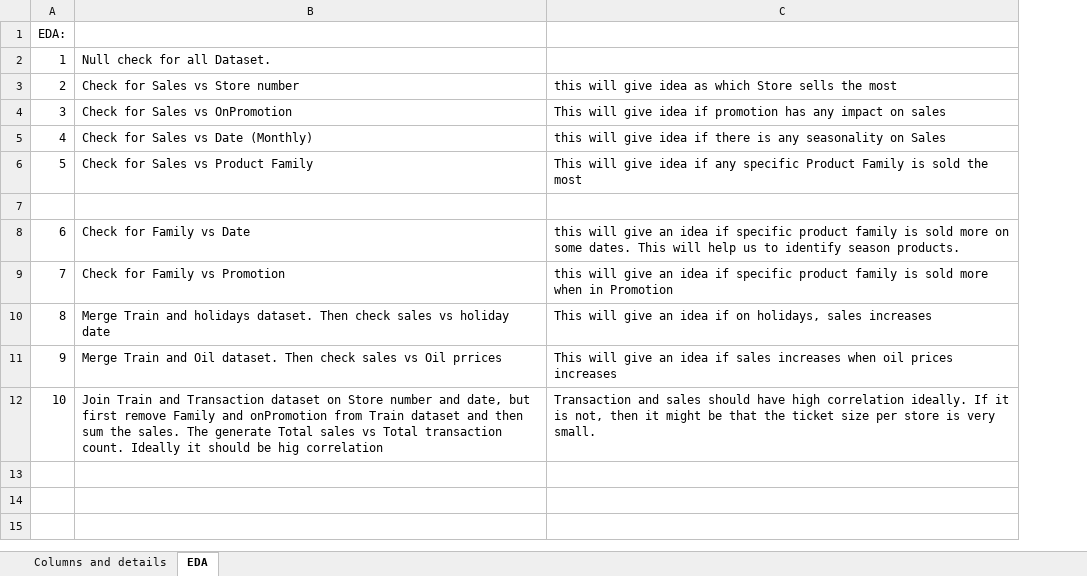
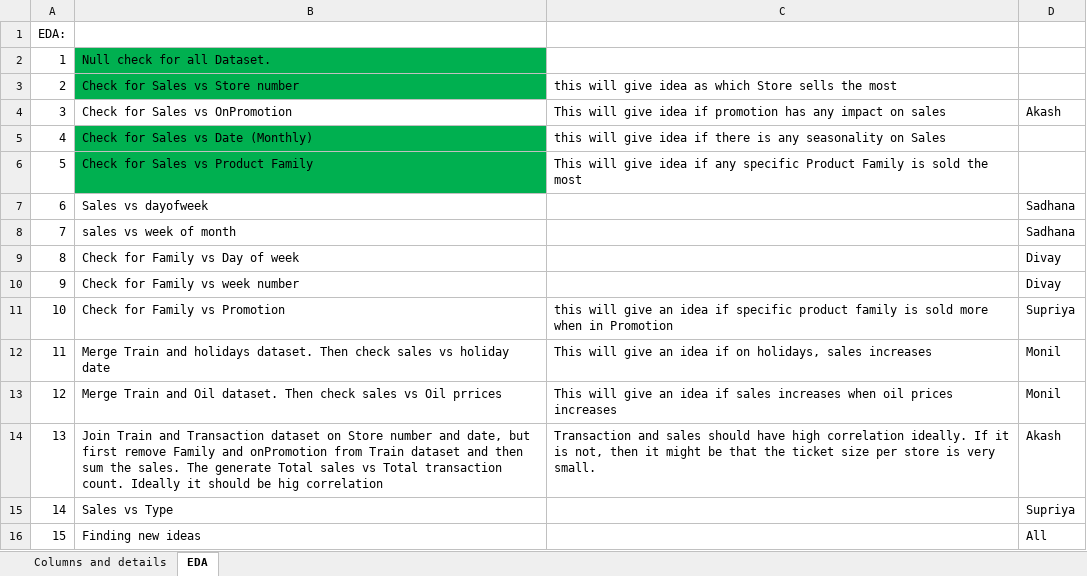
Before and after one commit to divaynagpal/MS422FinalProject, an Excel workbook: Data desc.xlsx, sheet EDA, drawn as a sheet; values as stored, in another font and other column widths than the file's, no borders; removed rows and columns are numbered as before the commit, all else as after; the diff names each change by its address in the sheet, - before the commit and + after, or states it on an @@ line.

Commit message:
excel

```diff
--- a/Data desc.xlsx (sheet EDA)
+++ b/Data desc.xlsx (sheet EDA)
+column D, rows 4-7: Akash |  |  | Sadhana; rows 11-14: Supriya | Monil | Monil | Akash
-B2:B3 fill: none
+B2:B3 fill: #00B050
-B5:B6 fill: none
+B5:B6 fill: #00B050
-row 7: (empty)
+row 7: 6 | Sales vs dayofweek |  | Sadhana
-row 8: 6 | Check for Family vs Date | this will give an idea if specific product family is sold more on some dates. This will help us to identify season products.
+row 8: 7 | sales vs week of month |  | Sadhana
+row 9: 8 | Check for Family vs Day of week |  | Divay
+row 10: 9 | Check for Family vs week number |  | Divay
@@ column A renumbered between rows 11 and 14 @@
+row 15: 14 | Sales vs Type |  | Supriya
+row 16: 15 | Finding new ideas |  | All
```
